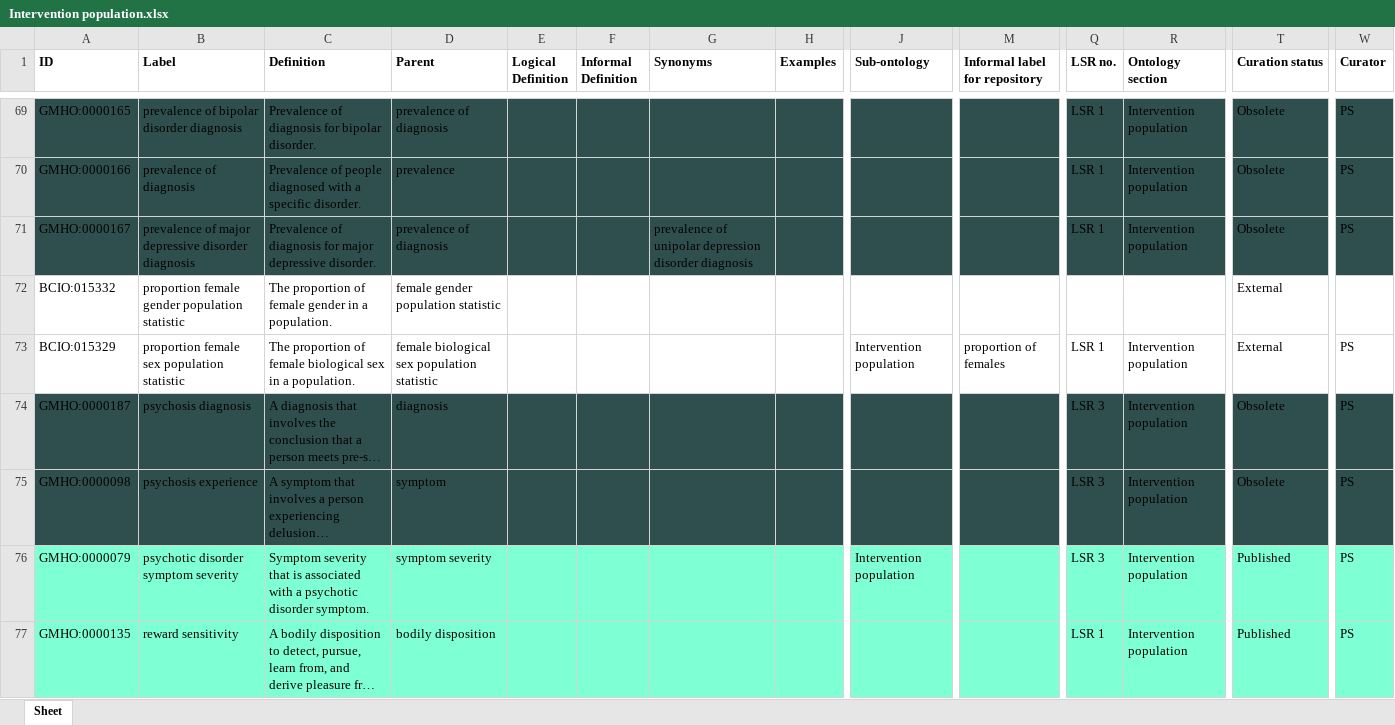
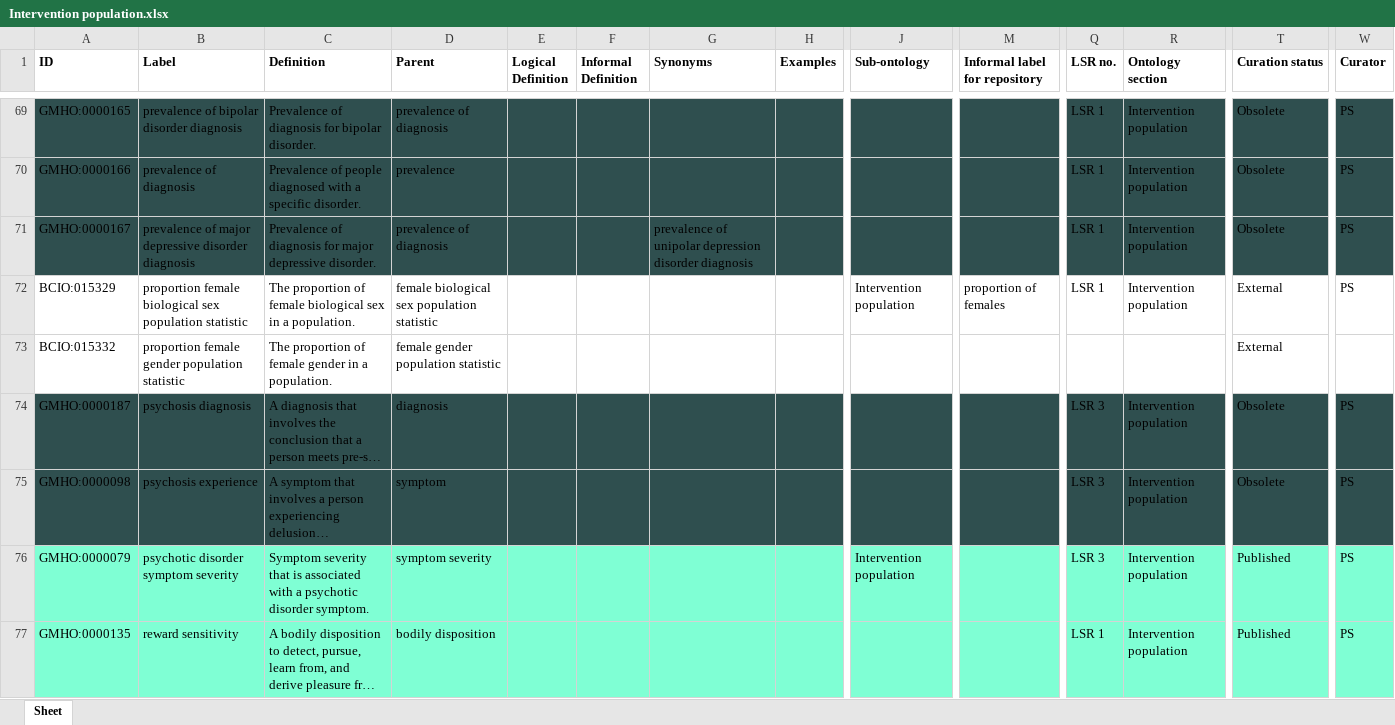
Before and after one commit to galenos-project/mental-health-ontology, an Excel workbook: Intervention population/Intervention population.xlsx, sheet Sheet, drawn as a sheet; only a part is shown, gaps mark what is left out; long unchanged cells end in …; values as stored, in another font and other column widths than the file's, no borders; removed rows and columns are numbered as before the commit, all else as after; rows hold the shown columns only; the diff names each change by its address in the sheet, - before the commit and + after, or states it on an @@ line.

Commit message:
Updating Intervention population.xlsx

```diff
--- a/Intervention population/Intervention population.xlsx (sheet Sheet)
+++ b/Intervention population/Intervention population.xlsx (sheet Sheet)
+row 72: BCIO:015329 | proportion female biological sex population statistic | The proportion of female biological sex in a population. | female biological sex population statistic |  |  |  |  | Intervention population | proportion of females | LSR 1 | Intervention population | External | PS
-row 73: BCIO:015329 | proportion female sex population statistic | The proportion of female biological sex in a population. | female biological sex population statistic |  |  |  |  | Intervention population | proportion of females | LSR 1 | Intervention population | External | PS
```
